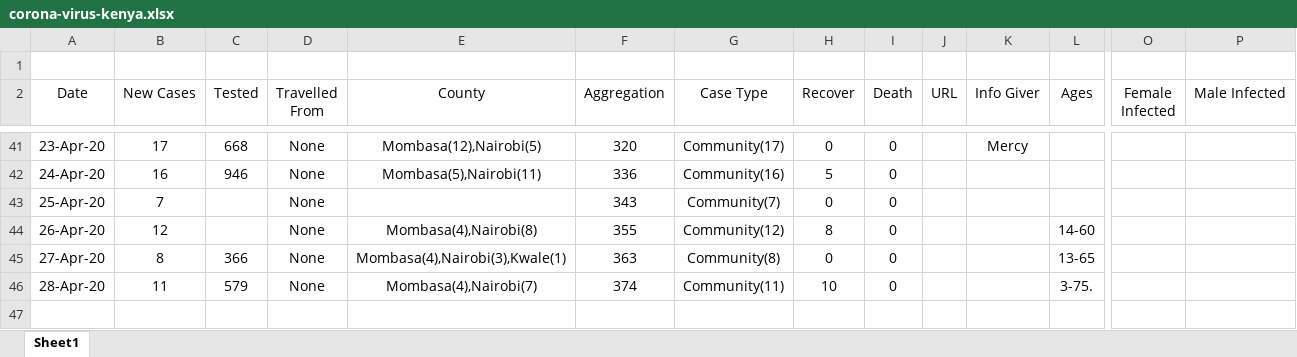
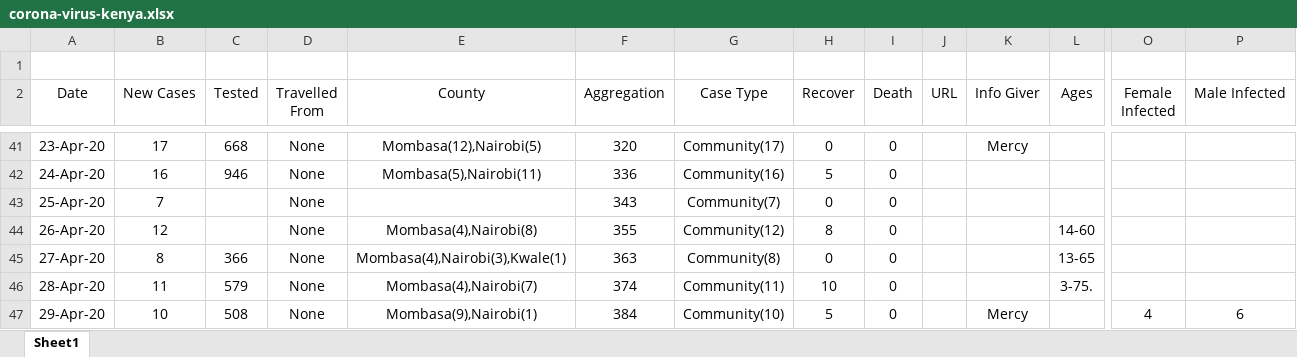
Before and after one commit to Evin-Ngoa/corona-covid-19-kenya-dataset, an Excel workbook: corona-virus-kenya.xlsx, sheet Sheet1, drawn as a sheet; only a part is shown, gaps mark what is left out; values as stored, in another font and other column widths than the file's, no borders; rows hold the shown columns only; the diff names each change by its address in the sheet, - before the commit and + after, or states it on an @@ line.

Commit message:
Covid-19 Kenyan Updates as of 29th April 2020

```diff
--- a/corona-virus-kenya.xlsx (sheet Sheet1)
+++ b/corona-virus-kenya.xlsx (sheet Sheet1)
+row 47: 29-Apr-20 | 10 | 508 | None | Mombasa(9),Nairobi(1) | 384 | Community(10) | 5 | 0 |  | Mercy |  | 4 | 6
```
Also changed, not shown: 1 other file.
